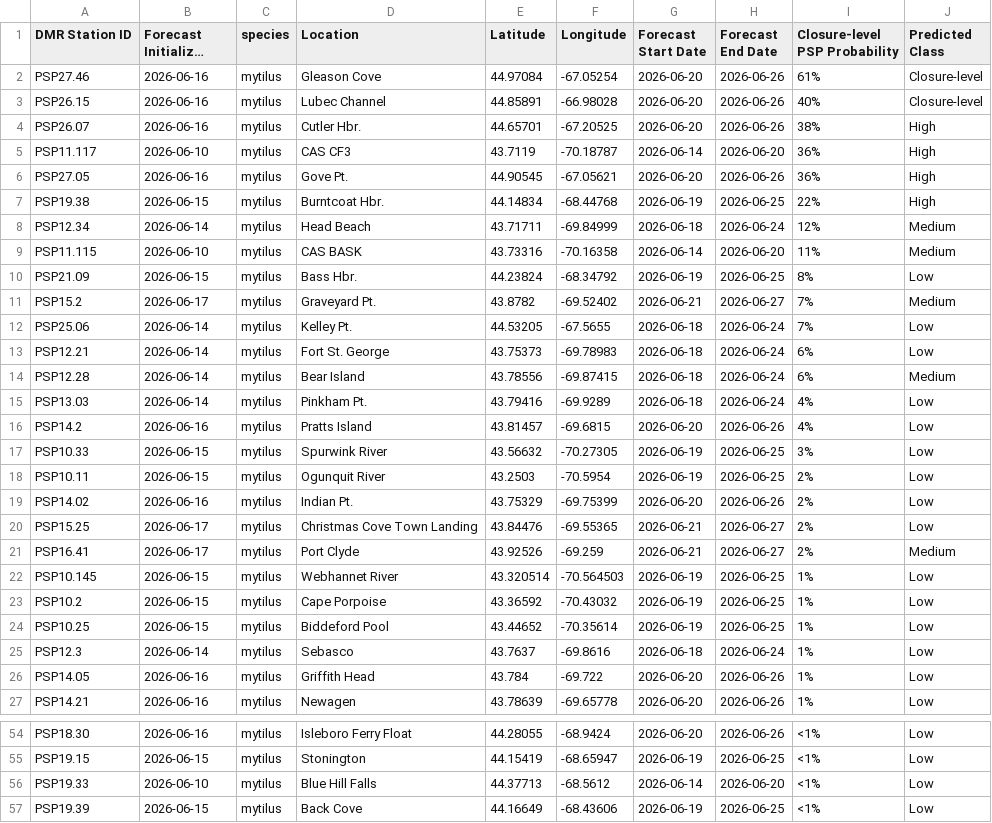
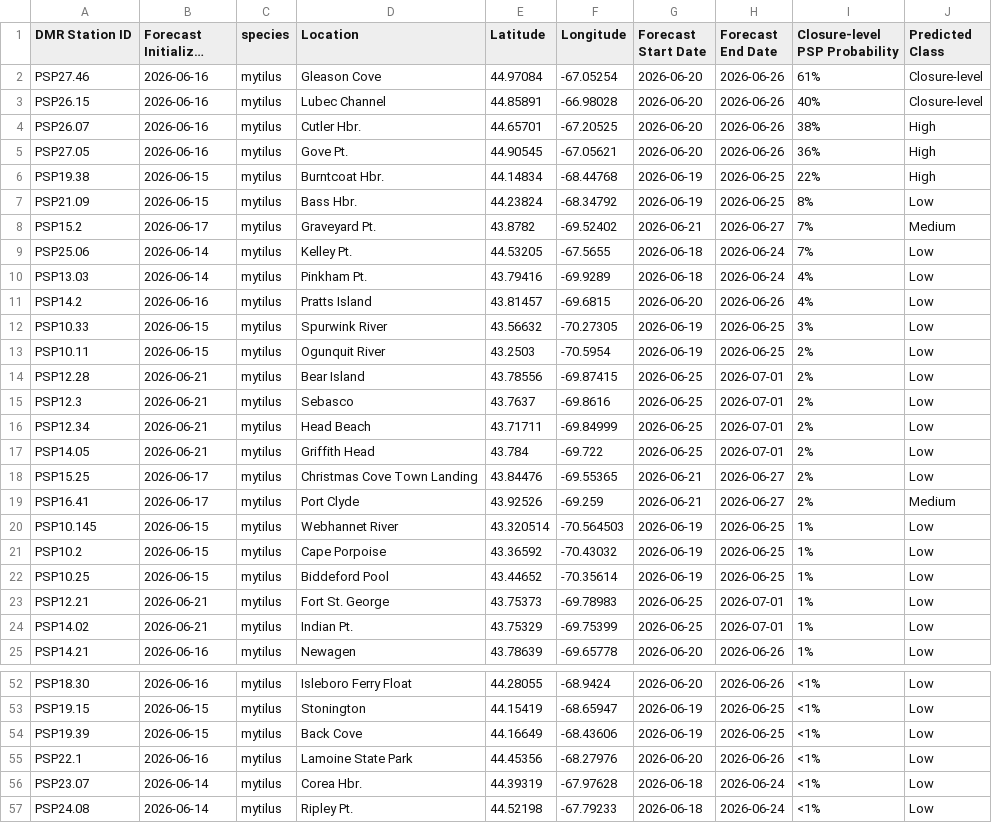
Before and after one commit to BigelowLab/pspforecast, a CSV file: inst/forecastdb/dmr_webpage_table.csv, drawn as a sheet; only a part is shown, gaps mark what is left out; the shorter side is filled out with more unchanged rows; long unchanged cells end in …; the diff covers the shown part only.

```diff
--- a/inst/forecastdb/dmr_webpage_table.csv
+++ b/inst/forecastdb/dmr_webpage_table.csv
@@ -4,7 +4,4 @@ PSP26.15,2026-06-16,mytilus,Lubec Channel,44.85891,-66.98028,2026-06-20,2026-06-
 PSP26.07,2026-06-16,mytilus,Cutler Hbr.,44.65701,-67.20525,2026-06-20,2026-06-26,38%,High
-PSP11.117,2026-06-10,mytilus,CAS CF3,43.7119,-70.18787,2026-06-14,2026-06-20,36%,High
 PSP27.05,2026-06-16,mytilus,Gove Pt.,44.90545,-67.05621,2026-06-20,2026-06-26,36%,High
 PSP19.38,2026-06-15,mytilus,Burntcoat Hbr.,44.14834,-68.44768,2026-06-19,2026-06-25,22%,High
-PSP12.34,2026-06-14,mytilus,Head Beach,43.71711,-69.84999,2026-06-18,2026-06-24,12%,Medium
-PSP11.115,2026-06-10,mytilus,CAS BASK,43.73316,-70.16358,2026-06-14,2026-06-20,11%,Medium
 PSP21.09,2026-06-15,mytilus,Bass Hbr.,44.23824,-68.34792,2026-06-19,2026-06-25,8%,Low
@@ -12,4 +9,2 @@ PSP15.2,2026-06-17,mytilus,Graveyard Pt.,43.8782,-69.52402,2026-06-21,2026-06-27
 PSP25.06,2026-06-14,mytilus,Kelley Pt.,44.53205,-67.5655,2026-06-18,2026-06-24,7%,Low
-PSP12.21,2026-06-14,mytilus,Fort St. George,43.75373,-69.78983,2026-06-18,2026-06-24,6%,Low
-PSP12.28,2026-06-14,mytilus,Bear Island,43.78556,-69.87415,2026-06-18,2026-06-24,6%,Medium
 PSP13.03,2026-06-14,mytilus,Pinkham Pt.,43.79416,-69.9289,2026-06-18,2026-06-24,4%,Low
@@ -18,3 +13,6 @@ PSP10.33,2026-06-15,mytilus,Spurwink River,43.56632,-70.27305,2026-06-19,2026-06
 PSP10.11,2026-06-15,mytilus,Ogunquit River,43.2503,-70.5954,2026-06-19,2026-06-25,2%,Low
-PSP14.02,2026-06-16,mytilus,Indian Pt.,43.75329,-69.75399,2026-06-20,2026-06-26,2%,Low
+PSP12.28,2026-06-21,mytilus,Bear Island,43.78556,-69.87415,2026-06-25,2026-07-01,2%,Low
+PSP12.3,2026-06-21,mytilus,Sebasco,43.7637,-69.8616,2026-06-25,2026-07-01,2%,Low
+PSP12.34,2026-06-21,mytilus,Head Beach,43.71711,-69.84999,2026-06-25,2026-07-01,2%,Low
+PSP14.05,2026-06-21,mytilus,Griffith Head,43.784,-69.722,2026-06-25,2026-07-01,2%,Low
 PSP15.25,2026-06-17,mytilus,Christmas Cove Town Landing,43.84476,-69.55365,2026-06-21,2026-06-27,2%,Low
@@ -24,4 +22,4 @@ PSP10.2,2026-06-15,mytilus,Cape Porpoise,43.36592,-70.43032,2026-06-19,2026-06-2
 PSP10.25,2026-06-15,mytilus,Biddeford Pool,43.44652,-70.35614,2026-06-19,2026-06-25,1%,Low
-PSP12.3,2026-06-14,mytilus,Sebasco,43.7637,-69.8616,2026-06-18,2026-06-24,1%,Low
-PSP14.05,2026-06-16,mytilus,Griffith Head,43.784,-69.722,2026-06-20,2026-06-26,1%,Low
+PSP12.21,2026-06-21,mytilus,Fort St. George,43.75373,-69.78983,2026-06-25,2026-07-01,1%,Low
+PSP14.02,2026-06-21,mytilus,Indian Pt.,43.75329,-69.75399,2026-06-25,2026-07-01,1%,Low
 PSP14.21,2026-06-16,mytilus,Newagen,43.78639,-69.65778,2026-06-20,2026-06-26,1%,Low
@@ -55,3 +53,2 @@ PSP18.30,2026-06-16,mytilus,Isleboro Ferry Float,44.28055,-68.9424,2026-06-20,20
 PSP19.15,2026-06-15,mytilus,Stonington,44.15419,-68.65947,2026-06-19,2026-06-25,<1%,Low
-PSP19.33,2026-06-10,mytilus,Blue Hill Falls,44.37713,-68.5612,2026-06-14,2026-06-20,<1%,Low
 PSP19.39,2026-06-15,mytilus,Back Cove,44.16649,-68.43606,2026-06-19,2026-06-25,<1%,Low
```
Also changed, not shown: 6 edited cells elsewhere in this file, inst/forecastdb/current_forecast.csv, 8 other files.
